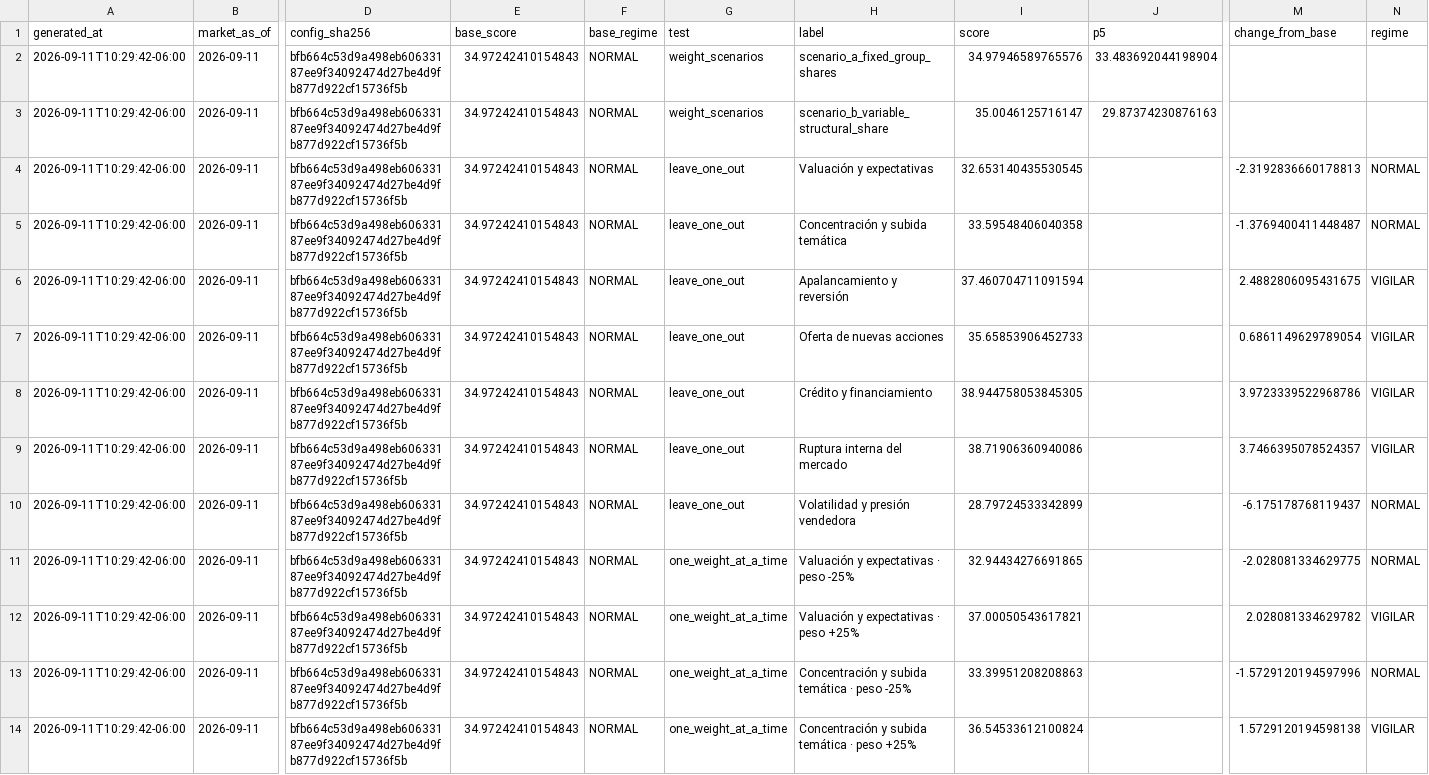
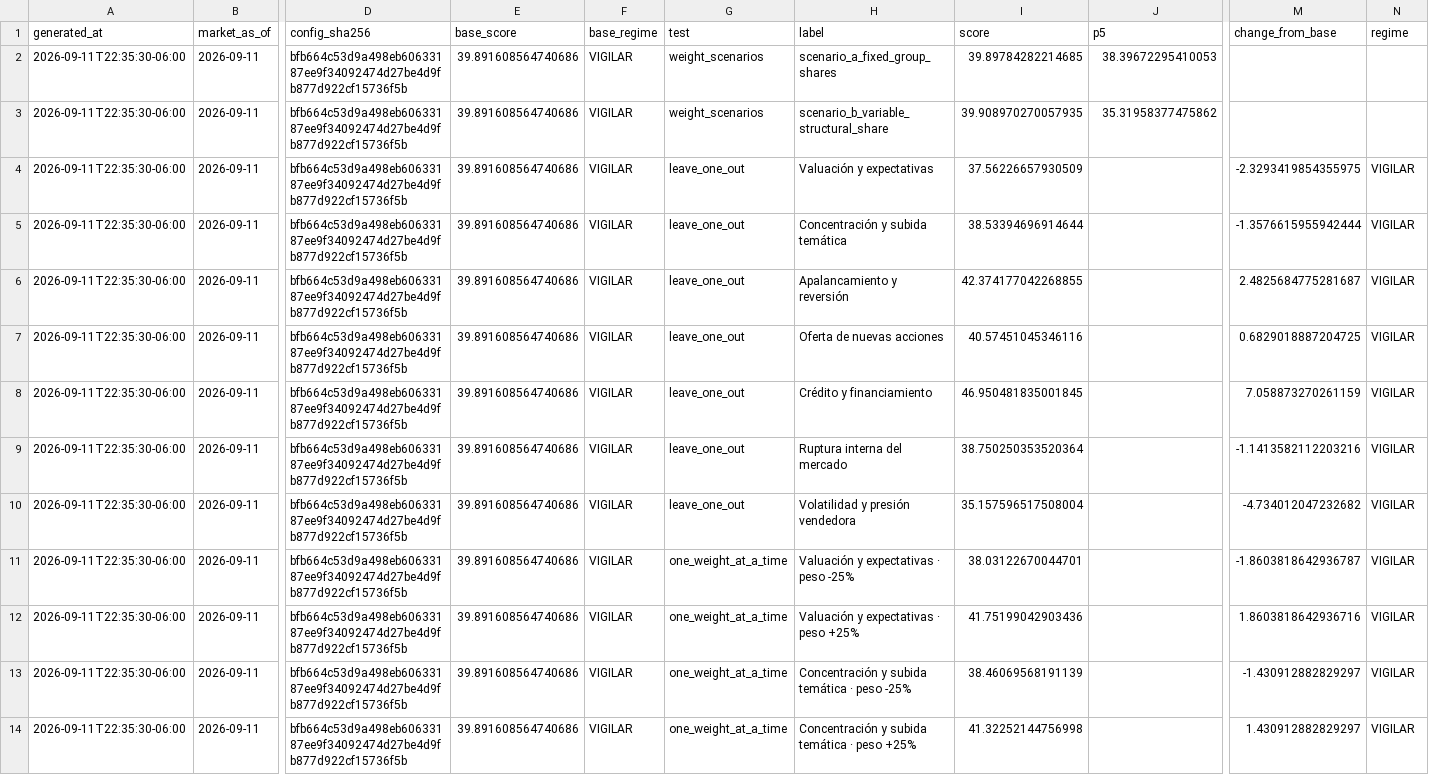
Before and after one commit to Bluxor-ai/radar-de-la-burbuja-ia, a CSV file: public/validation.csv, drawn as a sheet; only a part is shown, gaps mark what is left out; removed rows and columns are numbered as before the commit, all else as after; rows hold the shown columns only; the diff covers the shown part only; the diff names each change by its address in the sheet, - before the commit and + after, or states it on an @@ line.

```diff
--- a/public/validation.csv
+++ b/public/validation.csv
-row 2: 2026-09-11T10:29:42-06:00 | 2026-09-11 | bfb664c53d9a498eb60633187ee9f34092474d27be4d9fb877d922cf15736f5b | 34.97242410154843 | NORMAL | weight_scenarios | scenario_a_fixed_group_shares | 34.97946589765576 | 33.483692044198904
-row 3: 2026-09-11T10:29:42-06:00 | 2026-09-11 | bfb664c53d9a498eb60633187ee9f34092474d27be4d9fb877d922cf15736f5b | 34.97242410154843 | NORMAL | weight_scenarios | scenario_b_variable_structural_share | 35.0046125716147 | 29.87374230876163
+row 2: 2026-09-11T22:35:30-06:00 | 2026-09-11 | bfb664c53d9a498eb60633187ee9f34092474d27be4d9fb877d922cf15736f5b | 39.891608564740686 | VIGILAR | weight_scenarios | scenario_a_fixed_group_shares | 39.89784282214685 | 38.39672295410053
+row 3: 2026-09-11T22:35:30-06:00 | 2026-09-11 | bfb664c53d9a498eb60633187ee9f34092474d27be4d9fb877d922cf15736f5b | 39.891608564740686 | VIGILAR | weight_scenarios | scenario_b_variable_structural_share | 39.908970270057935 | 35.31958377475862
-A4:A14 (generated_at): 2026-09-11T10:29:42-06:00
+A4:A14 (generated_at): 2026-09-11T22:35:30-06:00
-E4:E14 (base_score): 34.97242410154843
+E4:E14 (base_score): 39.891608564740686
-F4:F14 (base_regime): NORMAL
+F4:F14 (base_regime): VIGILAR
-I4 (score): 32.653140435530545
+I4 (score): 37.56226657930509
-M4 (change_from_base): -2.3192836660178813
+M4 (change_from_base): -2.3293419854355975
-N4:N5 (regime): NORMAL
+N4:N5 (regime): VIGILAR
-I5 (score): 33.59548406040358
+I5 (score): 38.53394696914644
-M5 (change_from_base): -1.3769400411448487
+M5 (change_from_base): -1.3576615955942444
-I6 (score): 37.460704711091594
+I6 (score): 42.374177042268855
-M6 (change_from_base): 2.4882806095431675
+M6 (change_from_base): 2.4825684775281687
-I7 (score): 35.65853906452733
+I7 (score): 40.57451045346116
-M7 (change_from_base): 0.6861149629789054
+M7 (change_from_base): 0.6829018887204725
-I8 (score): 38.944758053845305
+I8 (score): 46.950481835001845
-M8 (change_from_base): 3.9723339522968786
+M8 (change_from_base): 7.058873270261159
-I9 (score): 38.71906360940086
+I9 (score): 38.750250353520364
-M9 (change_from_base): 3.7466395078524357
+M9 (change_from_base): -1.1413582112203216
-I10 (score): 28.79724533342899
+I10 (score): 35.157596517508004
-M10 (change_from_base): -6.175178768119437
+M10 (change_from_base): -4.734012047232682
-N10:N11 (regime): NORMAL
+N10:N11 (regime): VIGILAR
-I11 (score): 32.94434276691865
+I11 (score): 38.03122670044701
-M11 (change_from_base): -2.028081334629775
+M11 (change_from_base): -1.8603818642936787
-I12 (score): 37.00050543617821
+I12 (score): 41.75199042903436
-M12 (change_from_base): 2.028081334629782
+M12 (change_from_base): 1.8603818642936716
-I13 (score): 33.39951208208863
+I13 (score): 38.46069568191139
-M13 (change_from_base): -1.5729120194597996
+M13 (change_from_base): -1.430912882829297
-N13 (regime): NORMAL
+N13 (regime): VIGILAR
-I14 (score): 36.54533612100824
+I14 (score): 41.32252144756998
-M14 (change_from_base): 1.5729120194598138
+M14 (change_from_base): 1.430912882829297
```
Also changed, not shown: 55 edited cells elsewhere in this file, data/gpu_price_history.csv, data/history.csv, 6 other files.
